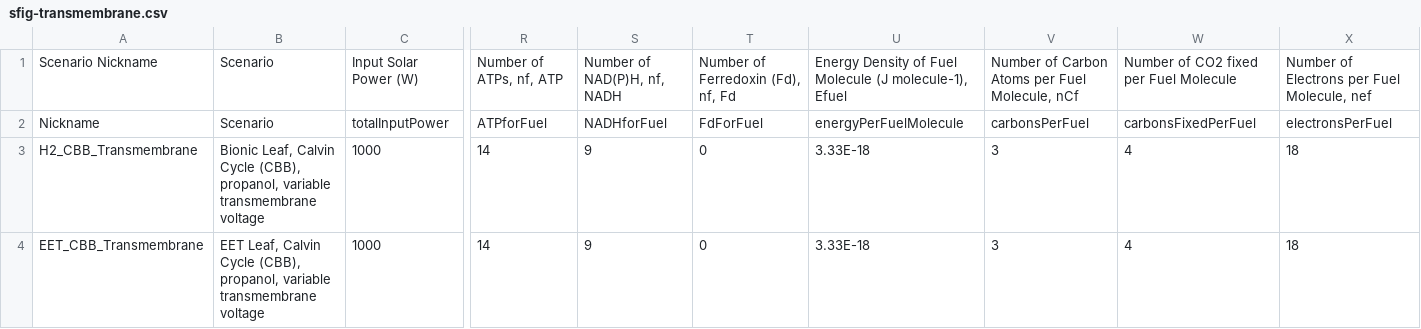
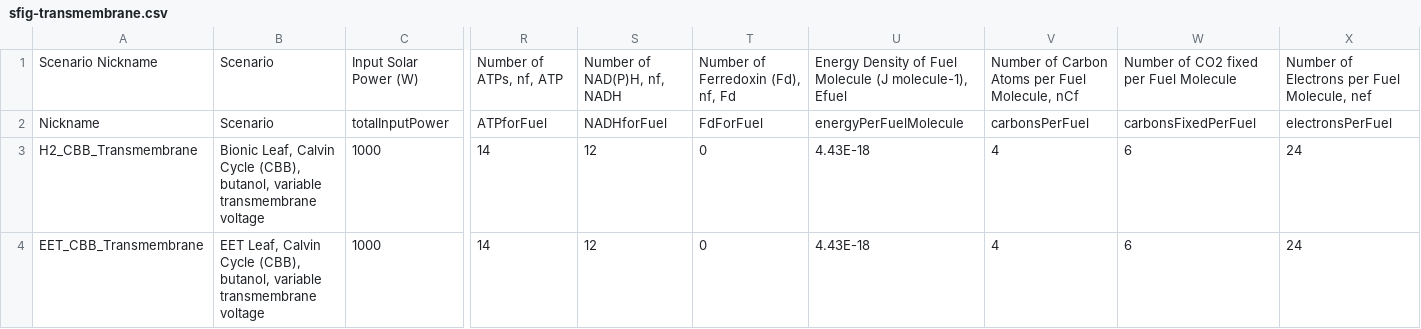
Before and after one commit to barstowlab/rewiredcarbon, a CSV file: input/sfig-transmembrane.csv, drawn as a sheet; only a part is shown, gaps mark what is left out; the diff names each change by its address in the sheet, - before the commit and + after, or states it on an @@ line.

Commit message:
Updated sfig-transmembrane

```diff
--- a/input/sfig-transmembrane.csv
+++ b/input/sfig-transmembrane.csv
-B3: …Cycle (CBB), propanol, variable transmembrane…
+B3: …Cycle (CBB), butanol, variable transmembrane…
-S3:S4: 9
+S3:S4: 12
-U3:U4: 3.33E-18
+U3:U4: 4.43E-18
-V3:V4: 3
+V3:V4: 4
-W3:W4: 4
+W3:W4: 6
-X3:X4: 18
+X3:X4: 24
-B4: …Cycle (CBB), propanol, variable transmembrane…
+B4: …Cycle (CBB), butanol, variable transmembrane…
```
Also changed, not shown: 3 other files.
